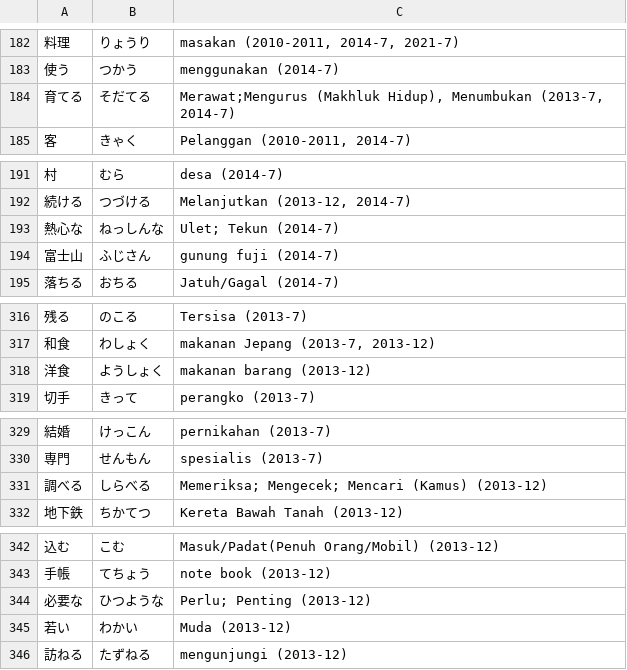
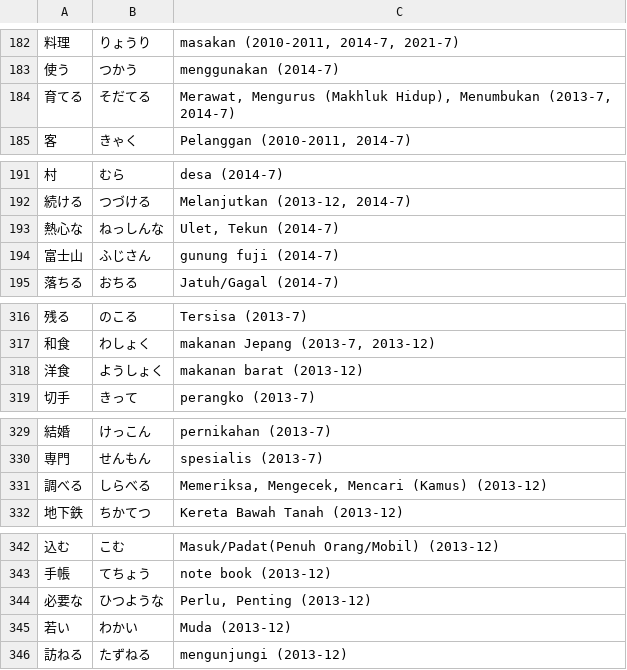
Before and after one commit to moemoe89/simple-quizify, a CSV file: jlpt-soal-asli-n4-kanji.csv, drawn as a sheet; only a part is shown, gaps mark what is left out; the diff names each change by its address in the sheet, - before the commit and + after, or states it on an @@ line.

Commit message:
fix: some description

```diff
--- a/jlpt-soal-asli-n4-kanji.csv
+++ b/jlpt-soal-asli-n4-kanji.csv
-C184: Merawat;Mengurus (Makhluk Hidup),…
+C184: Merawat, Mengurus (Makhluk Hidup),…
-C193: Ulet; Tekun (2014-7)
+C193: Ulet, Tekun (2014-7)
-C318: makanan barang (2013-12)
+C318: makanan barat (2013-12)
-C331: Memeriksa; Mengecek; Mencari (Kamus)…
+C331: Memeriksa, Mengecek, Mencari (Kamus)…
-C344: Perlu; Penting (2013-12)
+C344: Perlu, Penting (2013-12)
```
